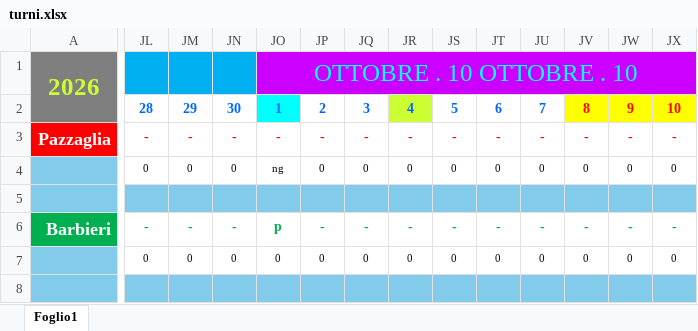
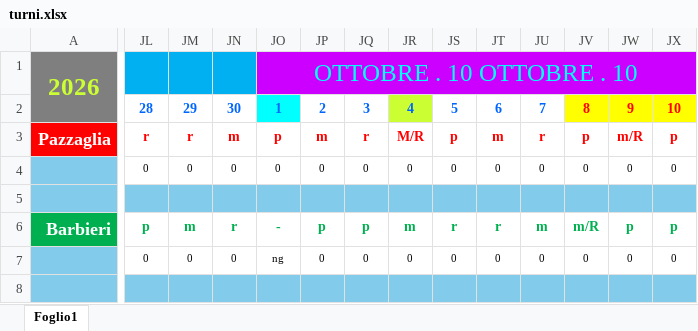
Before and after one commit to centrale118rsm-code/Turni-Autisti-2026-Rsm, an Excel workbook: turni.xlsx, sheet Foglio1, drawn as a sheet; only a part is shown, gaps mark what is left out; values as stored, in another font and other column widths than the file's, no borders; charts and pictures and conditional formats not drawn; the diff covers the shown part only; the diff names each change by its address in the sheet, - before the commit and + after, or states it on an @@ line.

Commit message:
Add files via upload

```diff
--- a/turni.xlsx (sheet Foglio1)
+++ b/turni.xlsx (sheet Foglio1)
-JL3: -
+JL3: r
-JM3: -
+JM3: r
-JN3: -
+JN3: m
-JO3: -
+JO3: p
-JP3: -
+JP3: m
-JQ3: -
+JQ3: r
-JR3: -
+JR3: M/R
-JS3: -
+JS3: p
-JT3: -
+JT3: m
-JU3: -
+JU3: r
-JV3: -
+JV3: p
-JW3: -
+JW3: m/R
-JX3: -
+JX3: p
-JO4: ng
+JO4: 0
-JL6: -
+JL6: p
-JM6: -
+JM6: m
-JN6: -
+JN6: r
-JO6: p
+JO6: -
-JP6: -
+JP6: p
-JQ6: -
+JQ6: p
-JR6: -
+JR6: m
-JS6: -
+JS6: r
-JT6: -
+JT6: r
-JU6: -
+JU6: m
-JV6: -
+JV6: m/R
-JW6: -
+JW6: p
-JX6: -
+JX6: p
-JO7: 0
+JO7: ng
```
Also changed, not shown: 476 edited cells elsewhere in this sheet.
